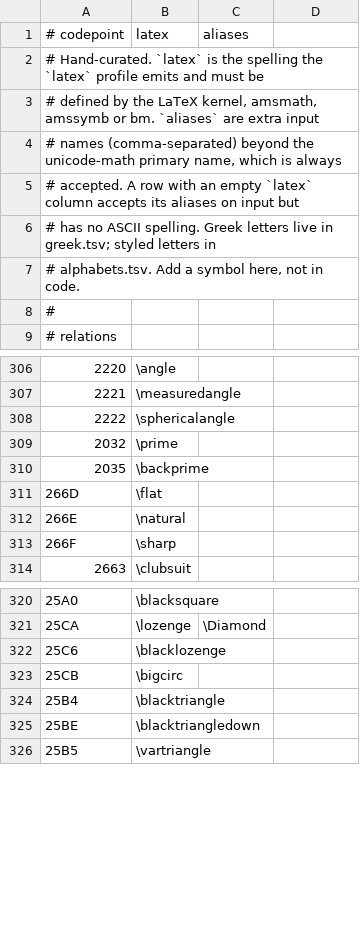
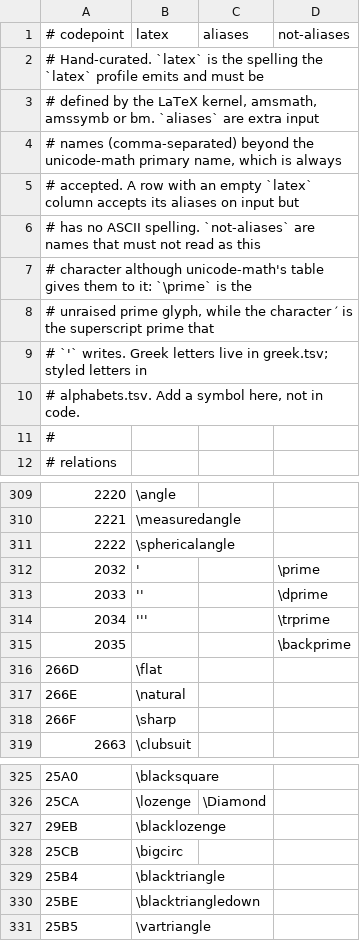
Before and after one commit to jackruder/mathfmt, a TSV file: crates/mathfmt-core/data/latex.tsv, drawn as a sheet; only a part is shown, gaps mark what is left out.

```diff
--- a/crates/mathfmt-core/data/latex.tsv
+++ b/crates/mathfmt-core/data/latex.tsv
@@ -1,2 +1,2 @@
-# codepoint	latex	aliases
+# codepoint	latex	aliases	not-aliases
 # Hand-curated. `latex` is the spelling the `latex` profile emits and must be
@@ -5,3 +5,6 @@
 # accepted. A row with an empty `latex` column accepts its aliases on input but
-# has no ASCII spelling. Greek letters live in greek.tsv; styled letters in
+# has no ASCII spelling. `not-aliases` are names that must not read as this
+# character although unicode-math's table gives them to it: `\prime` is the
+# unraised prime glyph, while the character ′ is the superscript prime that
+# `'` writes. Greek letters live in greek.tsv; styled letters in
 # alphabets.tsv. Add a symbol here, not in code.
@@ -308,4 +311,6 @@
 2222	\sphericalangle	
-2032	\prime	
-2035	\backprime	
+2032	'		\prime
+2033	''		\dprime
+2034	'''		\trprime
+2035			\backprime
 266D	\flat	
@@ -321,3 +326,3 @@
 25CA	\lozenge	\Diamond
-25C6	\blacklozenge	
+29EB	\blacklozenge	
 25CB	\bigcirc	
```
Also changed, not shown: crates/mathfmt-core/data/packages.tsv, 32 other files.
